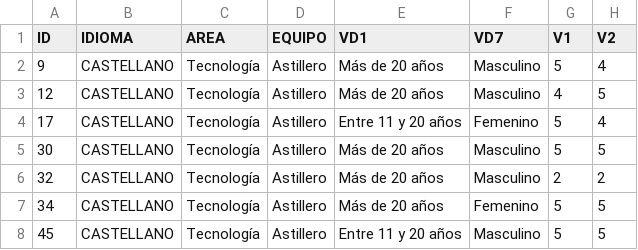
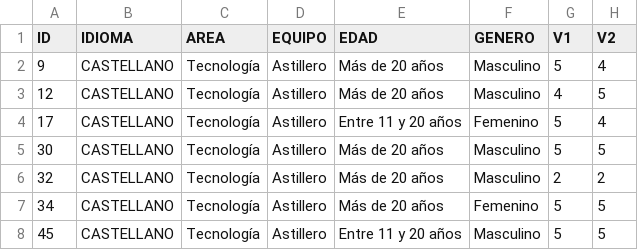
Before and after one commit to mbaroja/TFM, a CSV file: data.csv, drawn as a sheet; only a part is shown; the diff names each change by its address in the sheet, - before the commit and + after, or states it on an @@ line.

Commit message:
Add files via upload

```diff
--- a/data.csv
+++ b/data.csv
-E1: VD1
+E1: EDAD
-F1: VD7
+F1: GENERO
```
